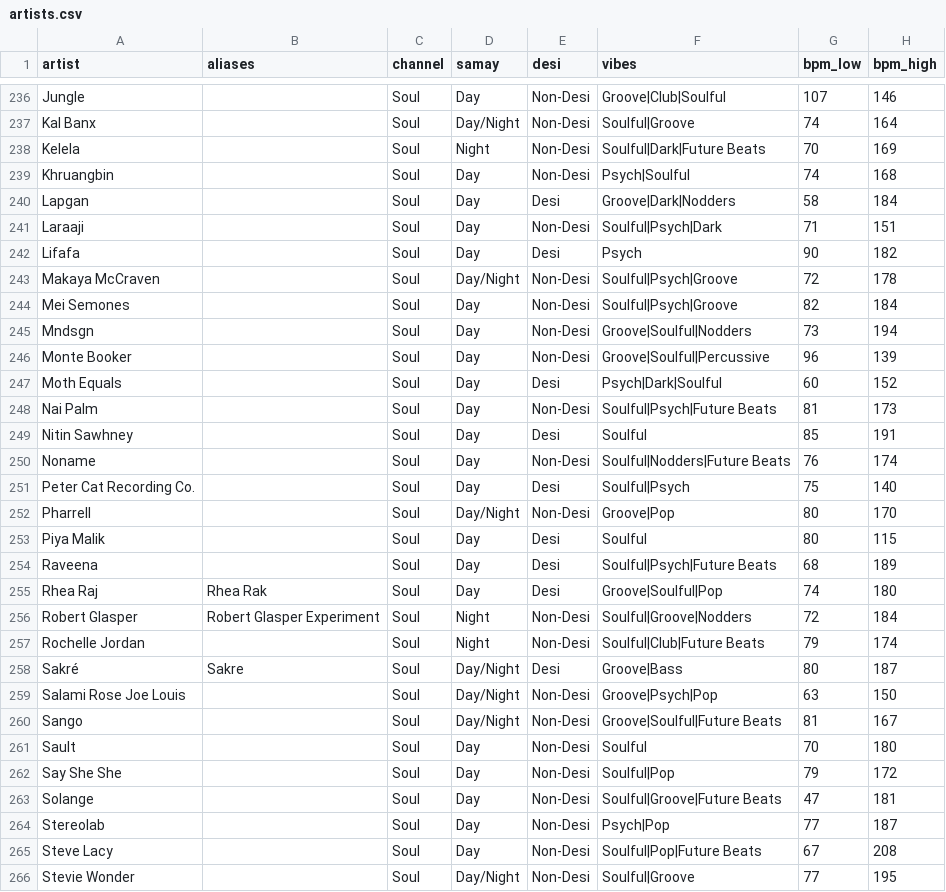
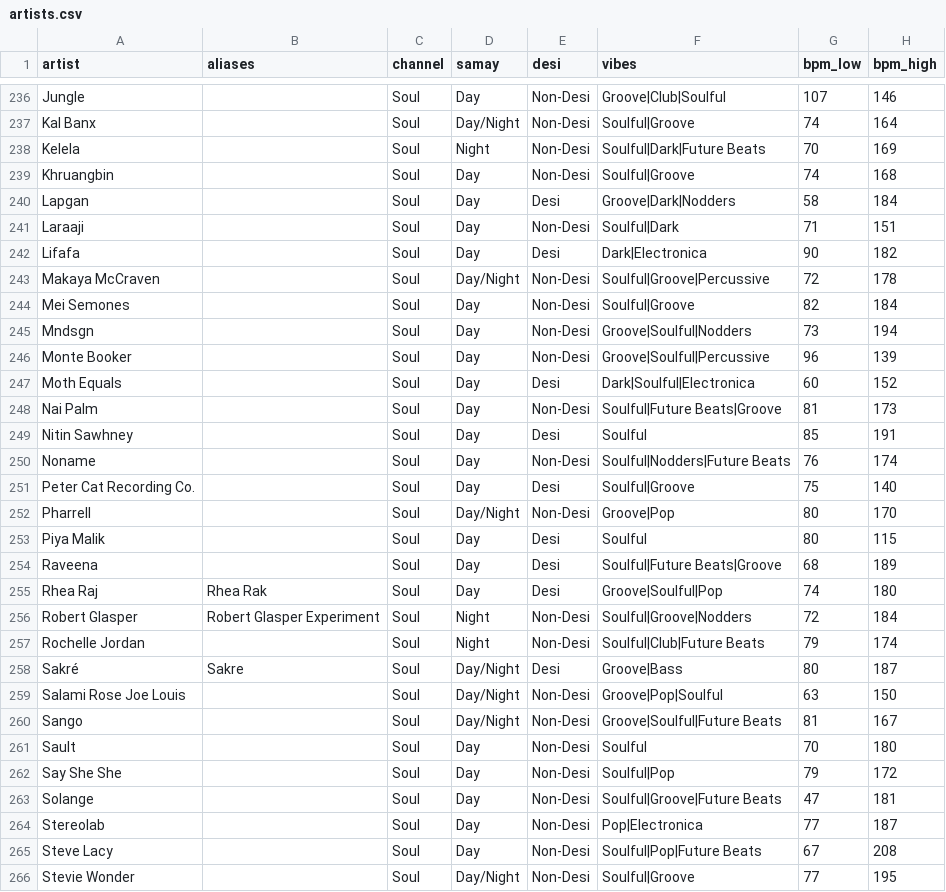
Before and after one commit to prahlaadr/pyaar-radio, a CSV file: public/data/artists.csv, drawn as a sheet; only a part is shown, gaps mark what is left out; the diff covers the shown part only.

```diff
--- a/public/data/artists.csv
+++ b/public/data/artists.csv
@@ -238,18 +238,18 @@ Kal Banx,,Soul,Day/Night,Non-Desi,Soulful|Groove,74,164
 Kelela,,Soul,Night,Non-Desi,Soulful|Dark|Future Beats,70,169
-Khruangbin,,Soul,Day,Non-Desi,Psych|Soulful,74,168
+Khruangbin,,Soul,Day,Non-Desi,Soulful|Groove,74,168
 Lapgan,,Soul,Day,Desi,Groove|Dark|Nodders,58,184
-Laraaji,,Soul,Day,Non-Desi,Soulful|Psych|Dark,71,151
-Lifafa,,Soul,Day,Desi,Psych,90,182
-Makaya McCraven,,Soul,Day/Night,Non-Desi,Soulful|Psych|Groove,72,178
-Mei Semones,,Soul,Day,Non-Desi,Soulful|Psych|Groove,82,184
+Laraaji,,Soul,Day,Non-Desi,Soulful|Dark,71,151
+Lifafa,,Soul,Day,Desi,Dark|Electronica,90,182
+Makaya McCraven,,Soul,Day/Night,Non-Desi,Soulful|Groove|Percussive,72,178
+Mei Semones,,Soul,Day,Non-Desi,Soulful|Groove,82,184
 Mndsgn,,Soul,Day,Non-Desi,Groove|Soulful|Nodders,73,194
 Monte Booker,,Soul,Day,Non-Desi,Groove|Soulful|Percussive,96,139
-Moth Equals,,Soul,Day,Desi,Psych|Dark|Soulful,60,152
-Nai Palm,,Soul,Day,Non-Desi,Soulful|Psych|Future Beats,81,173
+Moth Equals,,Soul,Day,Desi,Dark|Soulful|Electronica,60,152
+Nai Palm,,Soul,Day,Non-Desi,Soulful|Future Beats|Groove,81,173
 Nitin Sawhney,,Soul,Day,Desi,Soulful,85,191
 Noname,,Soul,Day,Non-Desi,Soulful|Nodders|Future Beats,76,174
-Peter Cat Recording Co.,,Soul,Day,Desi,Soulful|Psych,75,140
+Peter Cat Recording Co.,,Soul,Day,Desi,Soulful|Groove,75,140
 Pharrell,,Soul,Day/Night,Non-Desi,Groove|Pop,80,170
 Piya Malik,,Soul,Day,Desi,Soulful,80,115
-Raveena,,Soul,Day,Desi,Soulful|Psych|Future Beats,68,189
+Raveena,,Soul,Day,Desi,Soulful|Future Beats|Groove,68,189
 Rhea Raj,Rhea Rak,Soul,Day,Desi,Groove|Soulful|Pop,74,180
@@ -258,3 +258,3 @@ Rochelle Jordan,,Soul,Night,Non-Desi,Soulful|Club|Future Beats,79,174
 Sakré,Sakre,Soul,Day/Night,Desi,Groove|Bass,80,187
-Salami Rose Joe Louis,,Soul,Day/Night,Non-Desi,Groove|Psych|Pop,63,150
+Salami Rose Joe Louis,,Soul,Day/Night,Non-Desi,Groove|Pop|Soulful,63,150
 Sango,,Soul,Day/Night,Non-Desi,Groove|Soulful|Future Beats,81,167
@@ -263,3 +263,3 @@ Say She She,,Soul,Day,Non-Desi,Soulful|Pop,79,172
 Solange,,Soul,Day,Non-Desi,Soulful|Groove|Future Beats,47,181
-Stereolab,,Soul,Day,Non-Desi,Psych|Pop,77,187
+Stereolab,,Soul,Day,Non-Desi,Pop|Electronica,77,187
 Steve Lacy,,Soul,Day,Non-Desi,Soulful|Pop|Future Beats,67,208
```
Also changed, not shown: 77 edited cells elsewhere in this file, 3 other files.
